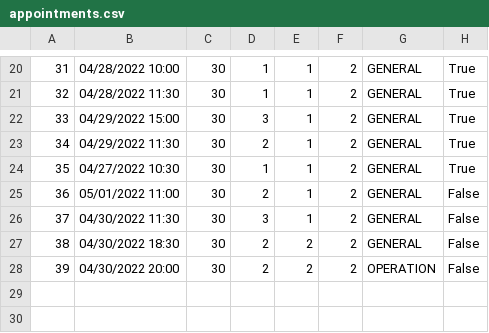
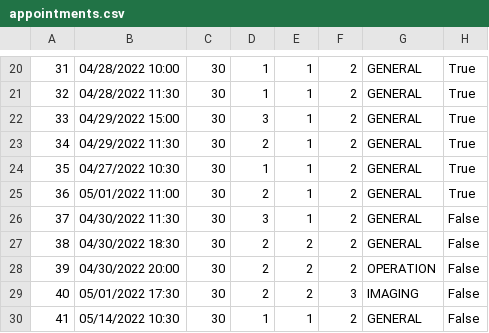
Before and after one commit to Gravarica/SIMS-ZdravoBolnica, a CSV file: Aplikacija/HospitalProject/Resources/Data/appointments.csv, drawn as a sheet; only a part is shown, gaps mark what is left out.

```diff
--- a/Aplikacija/HospitalProject/Resources/Data/appointments.csv
+++ b/Aplikacija/HospitalProject/Resources/Data/appointments.csv
@@ -24,3 +24,3 @@
 35|04/27/2022 10:30|30|1|1|2|GENERAL|True
-36|05/01/2022 11:00|30|2|1|2|GENERAL|False
+36|05/01/2022 11:00|30|2|1|2|GENERAL|True
 37|04/30/2022 11:30|30|3|1|2|GENERAL|False
@@ -28 +28,3 @@
 39|04/30/2022 20:00|30|2|2|2|OPERATION|False
+40|05/01/2022 17:30|30|2|2|3|IMAGING|False
+41|05/14/2022 10:30|30|1|1|2|GENERAL|False
```
Also changed, not shown: Aplikacija/HospitalProject/Resources/Data/anamneses.csv, Aplikacija/HospitalProject/Resources/Data/prescriptions.csv.
